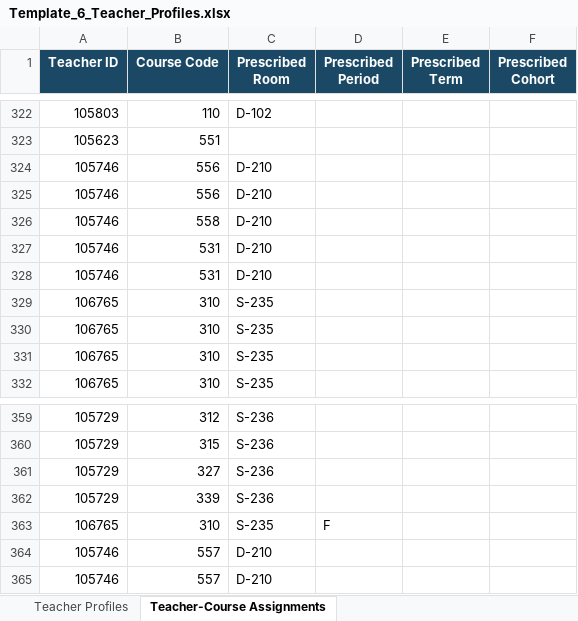
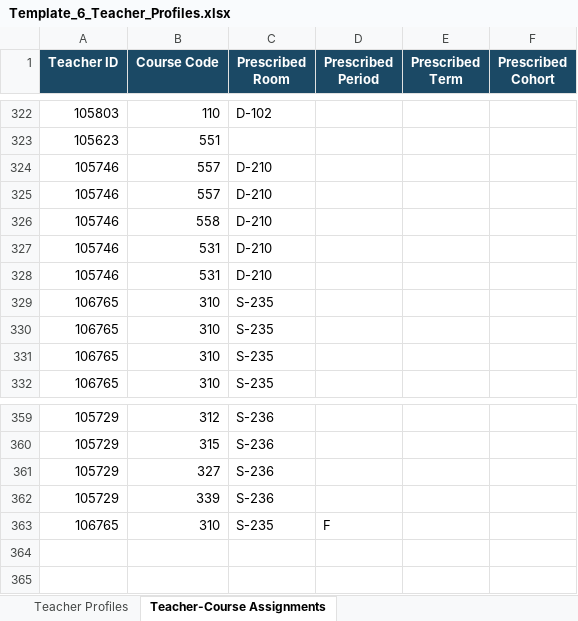
Before and after one commit to jciofalopowerllc-stack/sat-course, an Excel workbook: templates/Template_6_Teacher_Profiles.xlsx, sheet Teacher-Course Assignments, drawn as a sheet; only a part is shown, gaps mark what is left out; values as stored, in another font and other column widths than the file's, no borders; the diff names each change by its address in the sheet, - before the commit and + after, or states it on an @@ line.

```diff
--- a/templates/Template_6_Teacher_Profiles.xlsx (sheet Teacher-Course Assignments)
+++ b/templates/Template_6_Teacher_Profiles.xlsx (sheet Teacher-Course Assignments)
-B324:B325 (Course Code): 556
+B324:B325 (Course Code): 557
-row 364: 105746 | 557 | D-210
-row 365: 105746 | 557 | D-210
```
